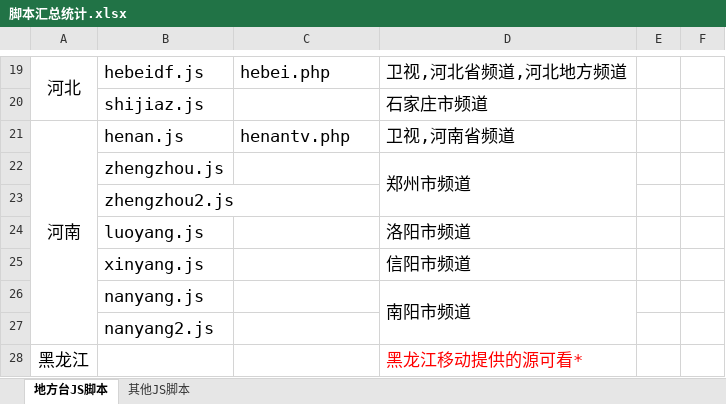
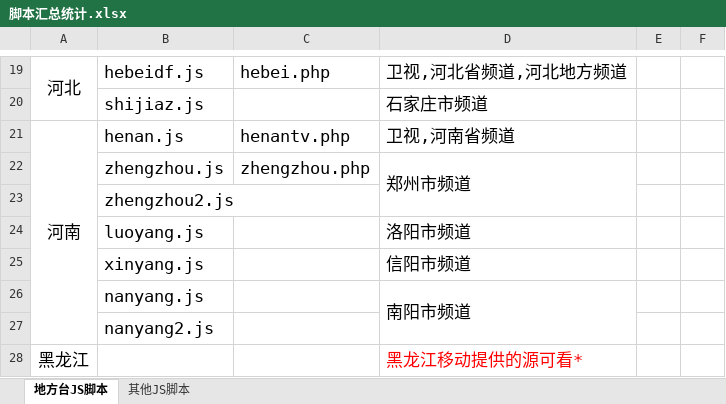
Before and after one commit to Alonso0729/Television, an Excel workbook: 直播源汇总文档/其他文档/脚本汇总统计.xlsx, sheet 地方台JS脚本, drawn as a sheet; only a part is shown, gaps mark what is left out; values as stored, in another font and other column widths than the file's, no borders; the diff names each change by its address in the sheet, - before the commit and + after, or states it on an @@ line.

```diff
--- a/直播源汇总文档/其他文档/脚本汇总统计.xlsx (sheet 地方台JS脚本)
+++ b/直播源汇总文档/其他文档/脚本汇总统计.xlsx (sheet 地方台JS脚本)
-C22: (empty)
+C22: zhengzhou.php
```
Also changed, not shown: 2 other files.
